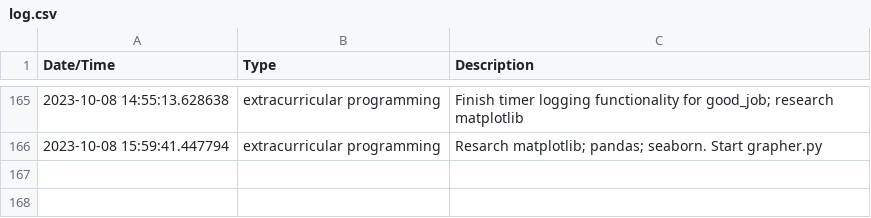
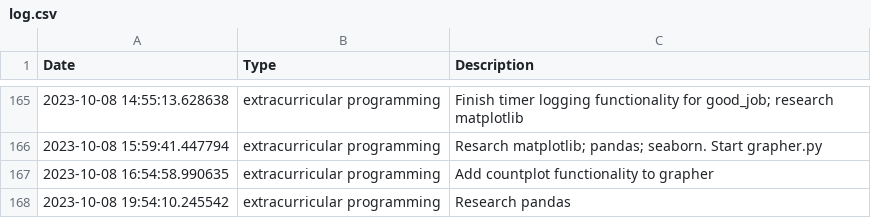
Before and after one commit to BrentMatoba/good_job, a CSV file: good_job/log.csv, drawn as a sheet; only a part is shown, gaps mark what is left out; the diff names each change by its address in the sheet, - before the commit and + after, or states it on an @@ line.

Commit message:
Start countplotLastThirty

```diff
--- a/good_job/log.csv
+++ b/good_job/log.csv
-A1: Date/Time
+A1: Date
+row 167: 2023-10-08 16:54:58.990635 | extracurricular programming | Add countplot functionality to grapher
+row 168: 2023-10-08 19:54:10.245542 | extracurricular programming | Research pandas
```
Also changed, not shown: 1 other file.
